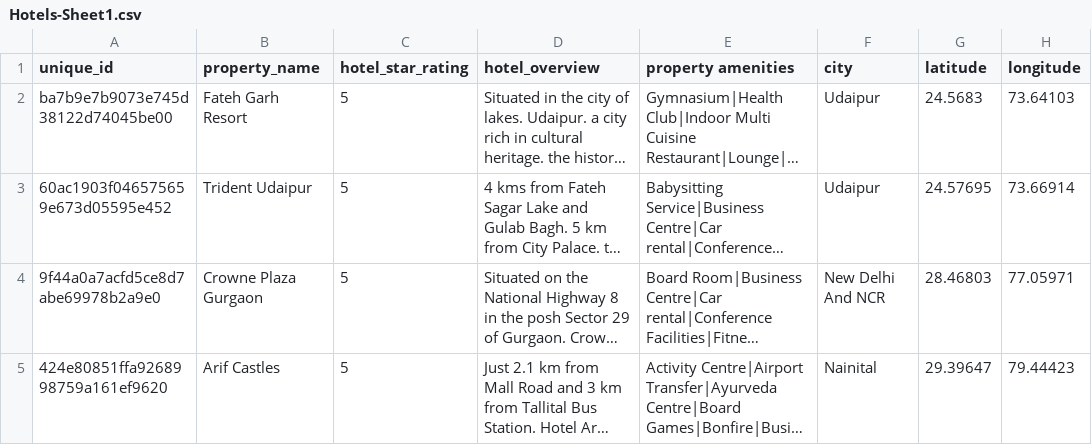
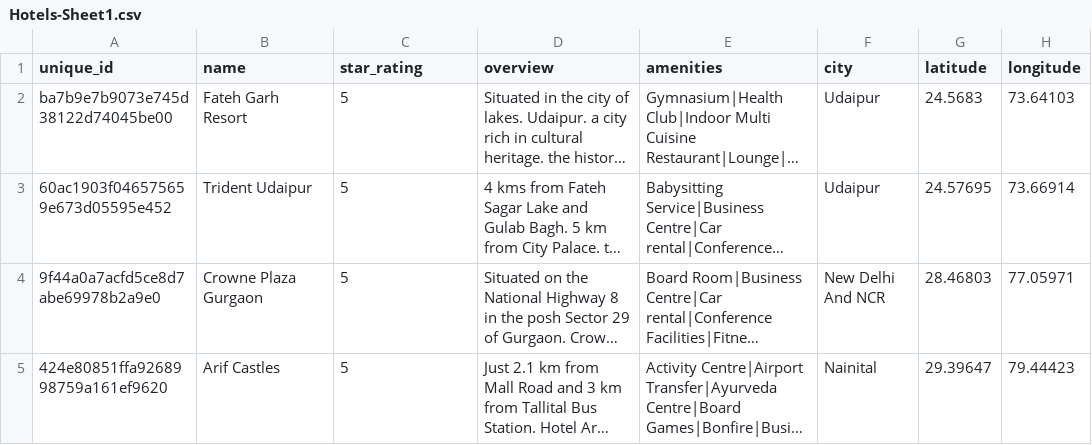
Before and after one commit to zhpinkman/Hotel-Manager-App, a CSV file: Hotels-Sheet1.csv, drawn as a sheet; only a part is shown; long unchanged cells end in …; the diff names each change by its address in the sheet, - before the commit and + after, or states it on an @@ line.

Commit message:
Shorten some of property names inside the csv file
cuz some of them were unnecessarily too verbose (hotel_star_rating -> star_rating)

```diff
--- a/Hotels-Sheet1.csv
+++ b/Hotels-Sheet1.csv
-B1: property_name
+B1: name
-C1: hotel_star_rating
+C1: star_rating
-D1: hotel_overview
+D1: overview
-E1: property amenities
+E1: amenities
```
